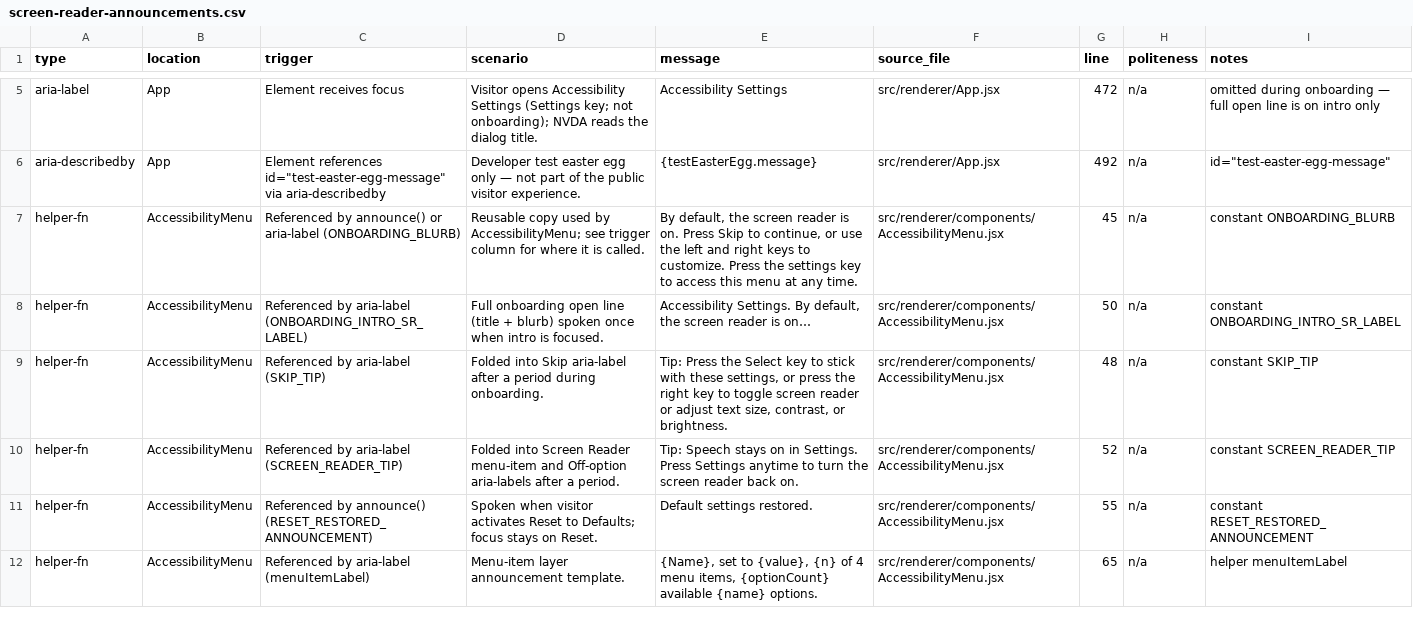
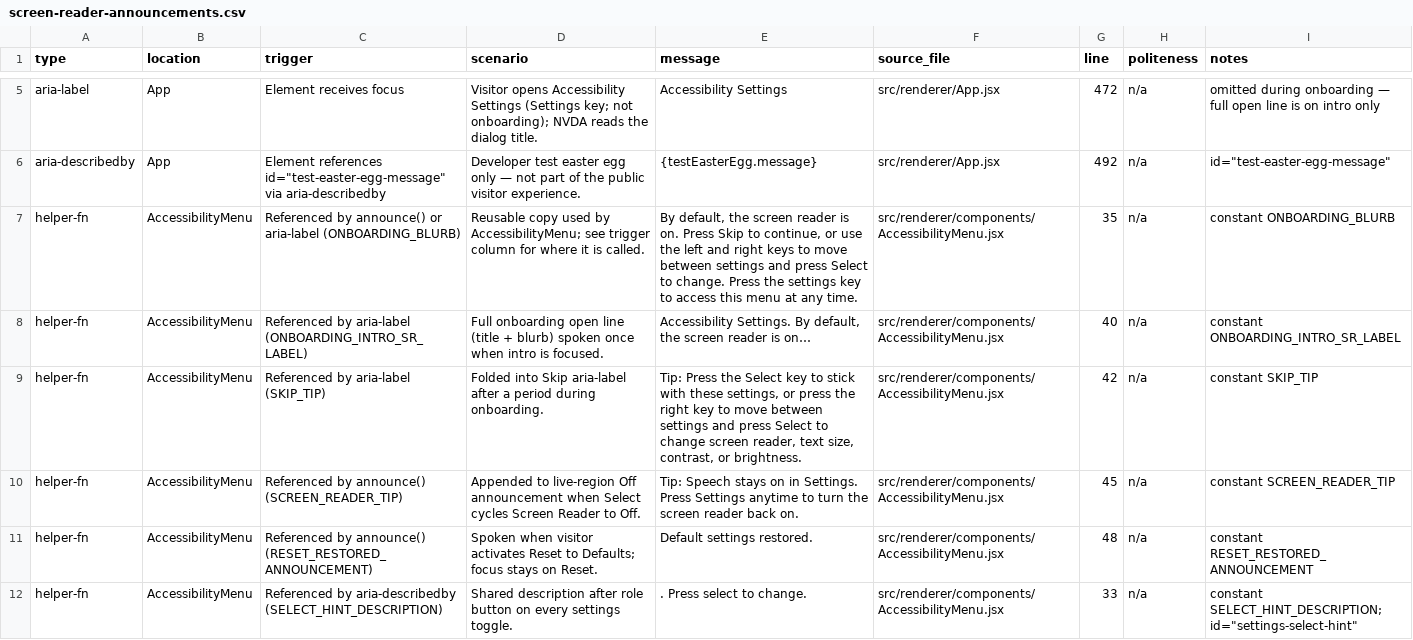
Before and after one commit to clrrs/HKA, a CSV file: docs/screen-reader-announcements.csv, drawn as a sheet; only a part is shown, gaps mark what is left out; the diff covers the shown part only.

Commit message:
to test: access settings menu toggle (check labels/announcements, reset, and after instructional video plays through)

```diff
--- a/docs/screen-reader-announcements.csv
+++ b/docs/screen-reader-announcements.csv
@@ -6,7 +6,7 @@ aria-label,App,Element receives focus,Visitor opens Accessibility Settings (Sett
 aria-describedby,App,"Element references id=""test-easter-egg-message"" via aria-describedby",Developer test easter egg only — not part of the public visitor experience.,{testEasterEgg.message},src/renderer/App.jsx,492,n/a,"id=""test-easter-egg-message"""
-helper-fn,AccessibilityMenu,Referenced by announce() or aria-label (ONBOARDING_BLURB),Reusable copy used by AccessibilityMenu; see trigger column for where it is called.,"By default, the screen reader is on. Press Skip to continue, or use the left and right keys to customize. Press the settings key to access this menu at any time.",src/renderer/components/AccessibilityMenu.jsx,45,n/a,constant ONBOARDING_BLURB
-helper-fn,AccessibilityMenu,Referenced by aria-label (ONBOARDING_INTRO_SR_LABEL),Full onboarding open line (title + blurb) spoken once when intro is focused.,"Accessibility Settings. By default, the screen reader is on…",src/renderer/components/AccessibilityMenu.jsx,50,n/a,constant ONBOARDING_INTRO_SR_LABEL
-helper-fn,AccessibilityMenu,Referenced by aria-label (SKIP_TIP),Folded into Skip aria-label after a period during onboarding.,"Tip: Press the Select key to stick with these settings, or press the right key to toggle screen reader or adjust text size, contrast, or brightness.",src/renderer/components/AccessibilityMenu.jsx,48,n/a,constant SKIP_TIP
-helper-fn,AccessibilityMenu,Referenced by aria-label (SCREEN_READER_TIP),Folded into Screen Reader menu-item and Off-option aria-labels after a period.,"Tip: Speech stays on in Settings. Press Settings anytime to turn the screen reader back on.",src/renderer/components/AccessibilityMenu.jsx,52,n/a,constant SCREEN_READER_TIP
-helper-fn,AccessibilityMenu,Referenced by announce() (RESET_RESTORED_ANNOUNCEMENT),Spoken when visitor activates Reset to Defaults; focus stays on Reset.,Default settings restored.,src/renderer/components/AccessibilityMenu.jsx,55,n/a,constant RESET_RESTORED_ANNOUNCEMENT
-helper-fn,AccessibilityMenu,Referenced by aria-label (menuItemLabel),Menu-item layer announcement template.,"{Name}, set to {value}, {n} of 4 menu items, {optionCount} available {name} options.",src/renderer/components/AccessibilityMenu.jsx,65,n/a,helper menuItemLabel
+helper-fn,AccessibilityMenu,Referenced by announce() or aria-label (ONBOARDING_BLURB),Reusable copy used by AccessibilityMenu; see trigger column for where it is called.,"By default, the screen reader is on. Press Skip to continue, or use the left and right keys to move between settings and press Select to change. Press the settings key to access this menu at any time.",src/renderer/components/AccessibilityMenu.jsx,35,n/a,constant ONBOARDING_BLURB
+helper-fn,AccessibilityMenu,Referenced by aria-label (ONBOARDING_INTRO_SR_LABEL),Full onboarding open line (title + blurb) spoken once when intro is focused.,"Accessibility Settings. By default, the screen reader is on…",src/renderer/components/AccessibilityMenu.jsx,40,n/a,constant ONBOARDING_INTRO_SR_LABEL
+helper-fn,AccessibilityMenu,Referenced by aria-label (SKIP_TIP),Folded into Skip aria-label after a period during onboarding.,"Tip: Press the Select key to stick with these settings, or press the right key to move between settings and press Select to change screen reader, text size, contrast, or brightness.",src/renderer/components/AccessibilityMenu.jsx,42,n/a,constant SKIP_TIP
+helper-fn,AccessibilityMenu,Referenced by announce() (SCREEN_READER_TIP),Appended to live-region Off announcement when Select cycles Screen Reader to Off.,"Tip: Speech stays on in Settings. Press Settings anytime to turn the screen reader back on.",src/renderer/components/AccessibilityMenu.jsx,45,n/a,constant SCREEN_READER_TIP
+helper-fn,AccessibilityMenu,Referenced by announce() (RESET_RESTORED_ANNOUNCEMENT),Spoken when visitor activates Reset to Defaults; focus stays on Reset.,Default settings restored.,src/renderer/components/AccessibilityMenu.jsx,48,n/a,constant RESET_RESTORED_ANNOUNCEMENT
+helper-fn,AccessibilityMenu,Referenced by aria-describedby (SELECT_HINT_DESCRIPTION),Shared description after role button on every settings toggle.,. Press select to change.,src/renderer/components/AccessibilityMenu.jsx,33,n/a,"constant SELECT_HINT_DESCRIPTION; id=""settings-select-hint"""
```
Also changed, not shown: 1 added row and 26 edited cells elsewhere in this file, 3 other files.
